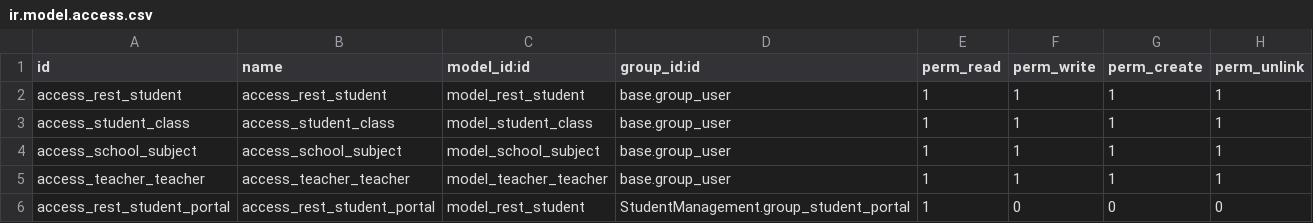
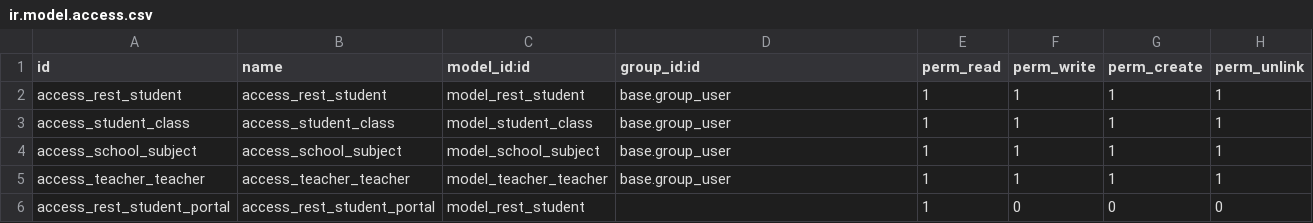
Before and after one commit to Sonu97260/Odoo_training_project, a CSV file: StudentManagement/security/ir.model.access.csv, drawn as a sheet.

Commit message:
error in dashboard student not apper

```diff
--- a/StudentManagement/security/ir.model.access.csv
+++ b/StudentManagement/security/ir.model.access.csv
@@ -5,2 +5,2 @@ access_school_subject,access_school_subject,model_school_subject,base.group_user
 access_teacher_teacher,access_teacher_teacher,model_teacher_teacher,base.group_user,1,1,1,1
-access_rest_student_portal,access_rest_student_portal,model_rest_student,StudentManagement.group_student_portal,1,0,0,0
+access_rest_student_portal,access_rest_student_portal,model_rest_student,,1,0,0,0
```
Also changed, not shown: 10 other files.
